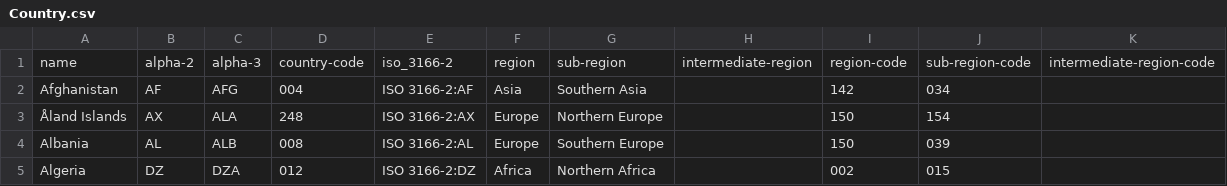
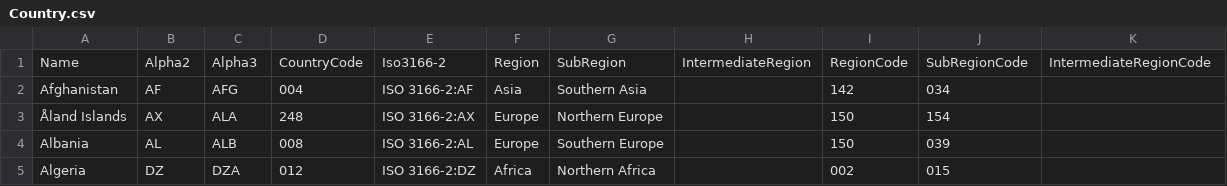
Before and after one commit to greggbjensen/csv-temp, a CSV file: Country.csv, drawn as a sheet; only a part is shown; removed rows and columns are numbered as before the commit, all else as after; the diff names each change by its address in the sheet, - before the commit and + after, or states it on an @@ line.

Commit message:
Updated data

```diff
--- a/Country.csv
+++ b/Country.csv
-row 1: name | alpha-2 | alpha-3 | country-code | iso_3166-2 | region | sub-region | intermediate-region | region-code | sub-region-code | intermediate-region-code
+row 1: Name | Alpha2 | Alpha3 | CountryCode | Iso3166-2 | Region | SubRegion | IntermediateRegion | RegionCode | SubRegionCode | IntermediateRegionCode
```
